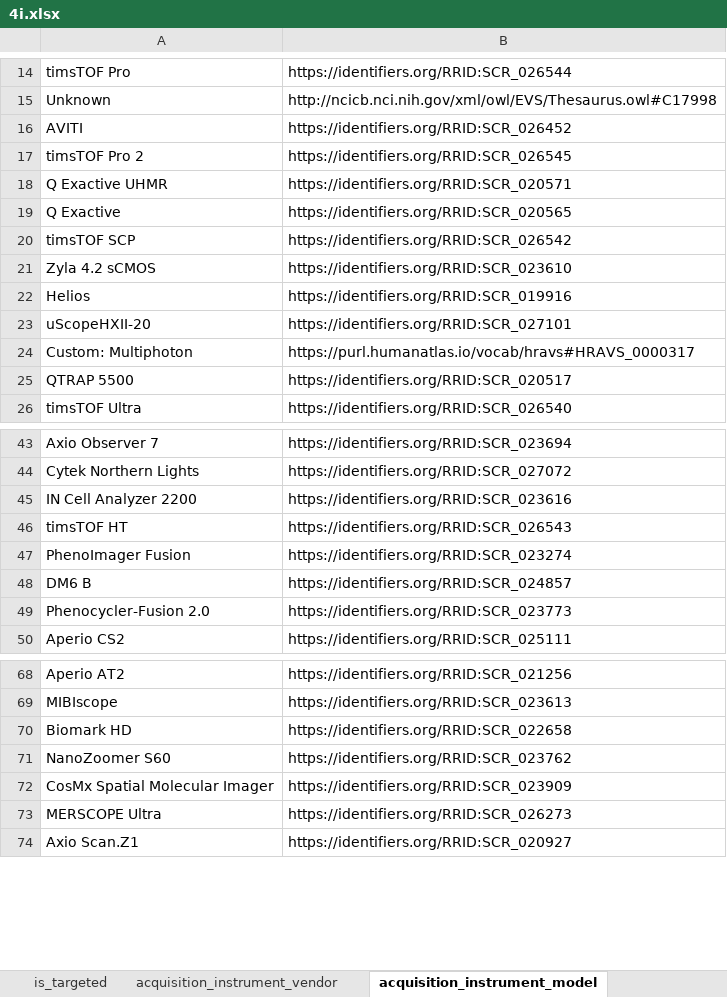
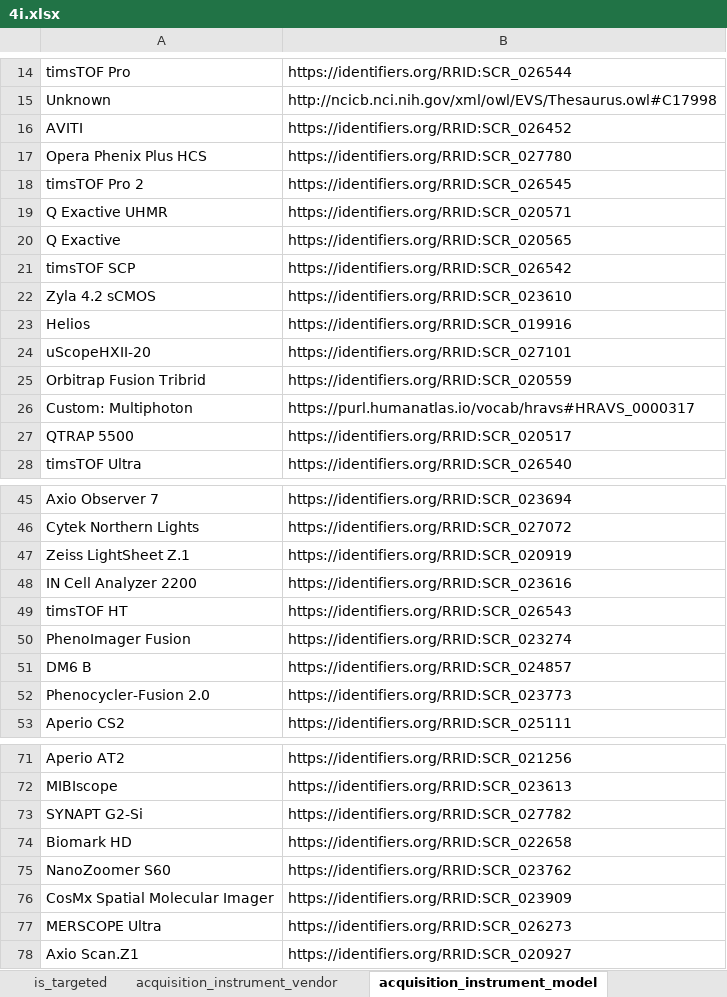
Before and after one commit to hubmapconsortium/dataset-metadata-spreadsheet, an Excel workbook: 4i/latest/4i.xlsx, sheet acquisition_instrument_model, drawn as a sheet; only a part is shown, gaps mark what is left out; values as stored, in another font and other column widths than the file's, no borders; the diff names each change by its address in the sheet, - before the commit and + after, or states it on an @@ line.

Commit message:
fix: Add Revvity and Opera Phenix Plus HCS for the acquisition instrument
Closes #136

The instrument model is registered as "Opera Phenix Plus HCS"

```diff
--- a/4i/latest/4i.xlsx (sheet acquisition_instrument_model)
+++ b/4i/latest/4i.xlsx (sheet acquisition_instrument_model)
+row 17: Opera Phenix Plus HCS | https://identifiers.org/RRID:SCR_027780
+row 25: Orbitrap Fusion Tribrid | https://identifiers.org/RRID:SCR_020559
+row 47: Zeiss LightSheet Z.1 | https://identifiers.org/RRID:SCR_020919
+row 73: SYNAPT G2-Si | https://identifiers.org/RRID:SCR_027782
```
Also changed, not shown: sheet dataset_type, sheet acquisition_instrument_vendor, sheet .metadata, 4i/v2.0.0/4i-v2.0.0.xlsx, 2 other files.
